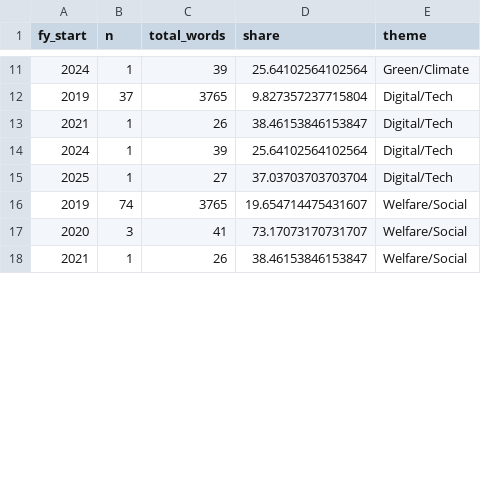
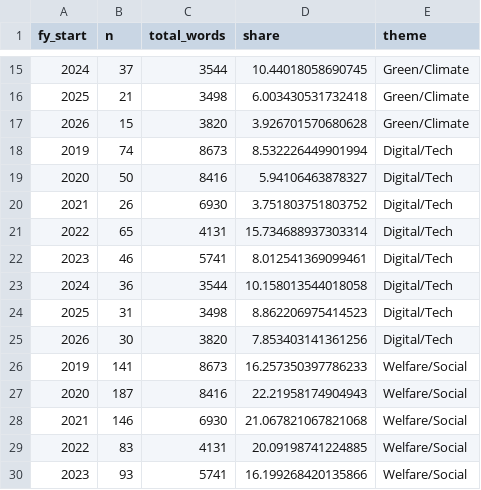
Before and after one commit to pzaware19/budget-speeches-nlp, a CSV file: output/tables/tab_ns_vocab_trend.csv, drawn as a sheet; only a part is shown, gaps mark what is left out; the diff covers the shown part only.

```diff
--- a/output/tables/tab_ns_vocab_trend.csv
+++ b/output/tables/tab_ns_vocab_trend.csv
@@ -11,8 +15,16 @@ fy_start,n,total_words,share,theme
-2024,1,39,25.64102564102564,Green/Climate
-2019,37,3765,9.827357237715804,Digital/Tech
-2021,1,26,38.46153846153847,Digital/Tech
-2024,1,39,25.64102564102564,Digital/Tech
-2025,1,27,37.03703703703704,Digital/Tech
-2019,74,3765,19.654714475431607,Welfare/Social
-2020,3,41,73.17073170731707,Welfare/Social
-2021,1,26,38.46153846153847,Welfare/Social
+2024,37,3544,10.44018058690745,Green/Climate
+2025,21,3498,6.003430531732418,Green/Climate
+2026,15,3820,3.926701570680628,Green/Climate
+2019,74,8673,8.532226449901994,Digital/Tech
+2020,50,8416,5.94106463878327,Digital/Tech
+2021,26,6930,3.751803751803752,Digital/Tech
+2022,65,4131,15.734688937303314,Digital/Tech
+2023,46,5741,8.012541369099461,Digital/Tech
+2024,36,3544,10.158013544018058,Digital/Tech
+2025,31,3498,8.862206975414523,Digital/Tech
+2026,30,3820,7.853403141361256,Digital/Tech
+2019,141,8673,16.257350397786233,Welfare/Social
+2020,187,8416,22.21958174904943,Welfare/Social
+2021,146,6930,21.067821067821068,Welfare/Social
+2022,83,4131,20.09198741224885,Welfare/Social
+2023,93,5741,16.199268420135866,Welfare/Social
```
Also changed, not shown: 12 added rows and 60 edited cells elsewhere in this file, output/tables/tab_ns_projection.csv, 37 other files.
